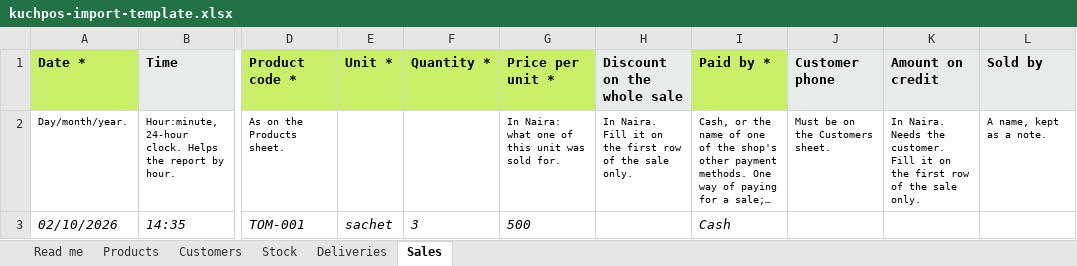
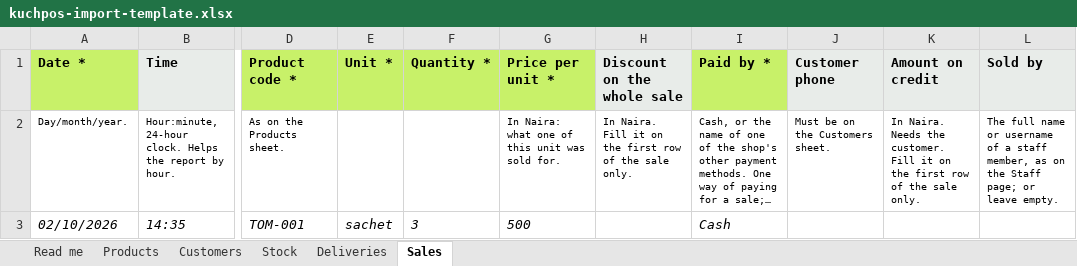
Before and after one commit to ezirimcc/kuchpos, an Excel workbook: public/templates/kuchpos-import-template.xlsx, sheet Sales, drawn as a sheet; only a part is shown, gaps mark what is left out; long unchanged cells end in …; values as stored, in another font and other column widths than the file's, no borders; the diff names each change by its address in the sheet, - before the commit and + after, or states it on an @@ line.

```diff
--- a/public/templates/kuchpos-import-template.xlsx (sheet Sales)
+++ b/public/templates/kuchpos-import-template.xlsx (sheet Sales)
-L2 (Sold by): A name, kept as a note.
+L2 (Sold by): The full name or username of a staff member, as on the Staff page; or leave empty.
```
Also changed, not shown: 38 other files.
